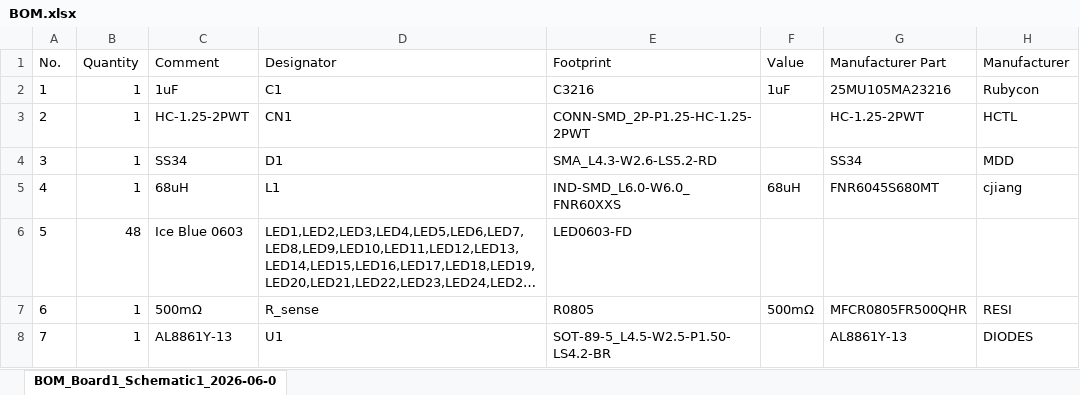
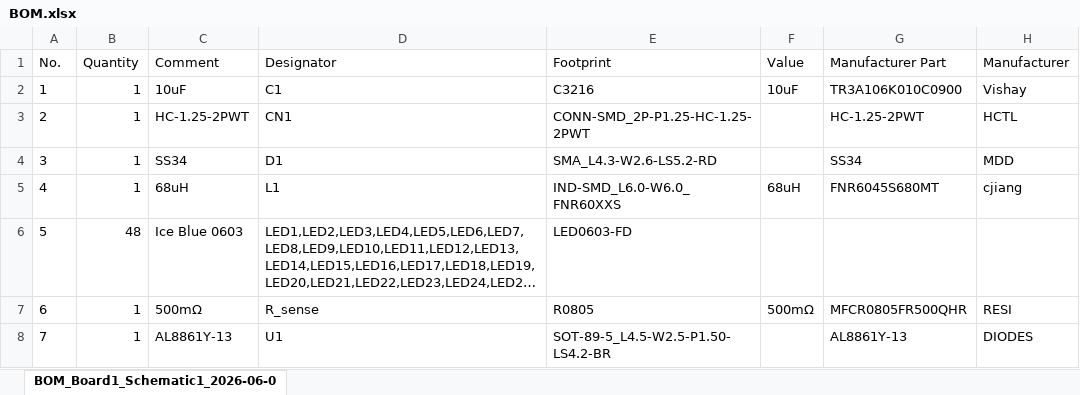
Before and after one commit to cydia2020/prius-gen-4-shifter-backlight-pcb, an Excel workbook: BOM.xlsx, sheet BOM_Board1_Schematic1_2026-06-0, drawn as a sheet; long unchanged cells end in …; values as stored, in another font and other column widths than the file's, no borders; the diff names each change by its address in the sheet, - before the commit and + after, or states it on an @@ line.

Commit message:
update bom xlsx

```diff
--- a/BOM.xlsx (sheet BOM_Board1_Schematic1_2026-06-0)
+++ b/BOM.xlsx (sheet BOM_Board1_Schematic1_2026-06-0)
-C2 (Comment): 1uF
+C2 (Comment): 10uF
-F2 (Value): 1uF
+F2 (Value): 10uF
-G2 (Manufacturer Part): 25MU105MA23216
+G2 (Manufacturer Part): TR3A106K010C0900
-H2 (Manufacturer): Rubycon
+H2 (Manufacturer): Vishay
```
